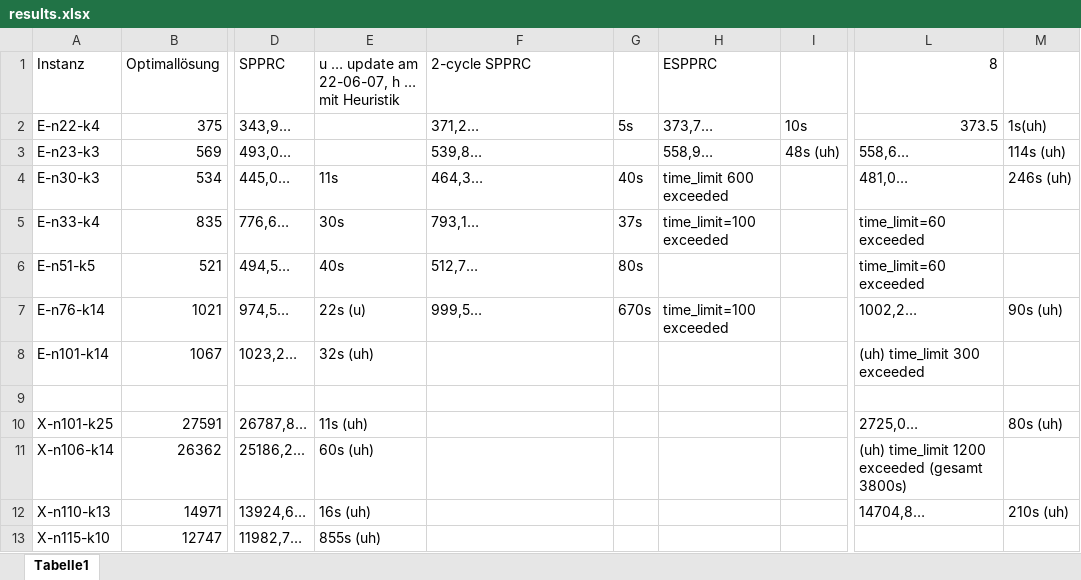
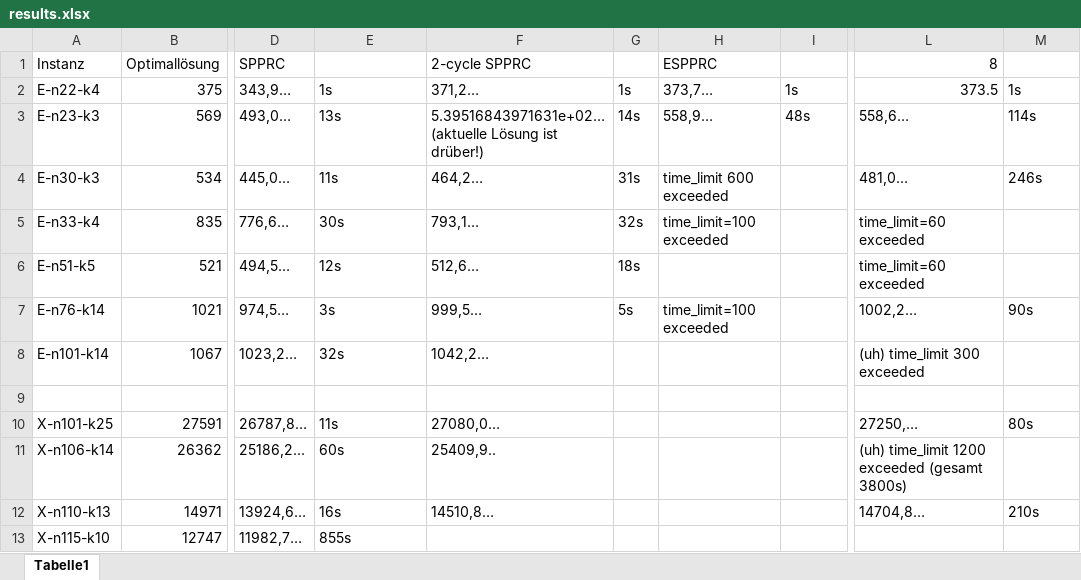
Before and after one commit to habanzu/cvrp, an Excel workbook: results.xlsx, sheet Tabelle1, drawn as a sheet; only a part is shown, gaps mark what is left out; values as stored, in another font and other column widths than the file's, no borders; the diff covers the shown part only; the diff names each change by its address in the sheet, - before the commit and + after, or states it on an @@ line.

Commit message:
Try to fix weird 2 cycle behavior, but that doesnt work out

```diff
--- a/results.xlsx (sheet Tabelle1)
+++ b/results.xlsx (sheet Tabelle1)
-E1: u … update am 22-06-07, h … mit Heuristik
+E1: (empty)
-E2: (empty)
+E2: 1s
-G2: 5s
+G2: 1s
-I2: 10s
+I2: 1s
-M2: 1s(uh)
+M2: 1s
-E3: (empty)
+E3: 13s
-F3 (2-cycle SPPRC): 539,8…
+F3 (2-cycle SPPRC): 5.39516843971631e+02… (aktuelle Lösung ist drüber!)
-G3: (empty)
+G3: 14s
-I3: 48s (uh)
+I3: 48s
-M3: 114s (uh)
+M3: 114s
-F4 (2-cycle SPPRC): 464,3…
+F4 (2-cycle SPPRC): 464,2…
-G4: 40s
+G4: 31s
-M4: 246s (uh)
+M4: 246s
-G5: 37s
+G5: 32s
-E6: 40s
+E6: 12s
-F6 (2-cycle SPPRC): 512,7…
+F6 (2-cycle SPPRC): 512,6…
-G6: 80s
+G6: 18s
-E7: 22s (u)
+E7: 3s
-G7: 670s
+G7: 5s
-M7: 90s (uh)
+M7: 90s
-E8: 32s (uh)
+E8: 32s
-F8 (2-cycle SPPRC): (empty)
+F8 (2-cycle SPPRC): 1042,2…
-E10: 11s (uh)
+E10: 11s
-F10 (2-cycle SPPRC): (empty)
+F10 (2-cycle SPPRC): 27080,0…
-L10 (8): 2725,0…
+L10 (8): 27250,…
-M10: 80s (uh)
+M10: 80s
-E11: 60s (uh)
+E11: 60s
-F11 (2-cycle SPPRC): (empty)
+F11 (2-cycle SPPRC): 25409,9..
-E12: 16s (uh)
+E12: 16s
-F12 (2-cycle SPPRC): (empty)
+F12 (2-cycle SPPRC): 14510,8…
-M12: 210s (uh)
+M12: 210s
-E13: 855s (uh)
+E13: 855s
```
Also changed, not shown: 9 edited cells elsewhere in this sheet, 2 other files.
